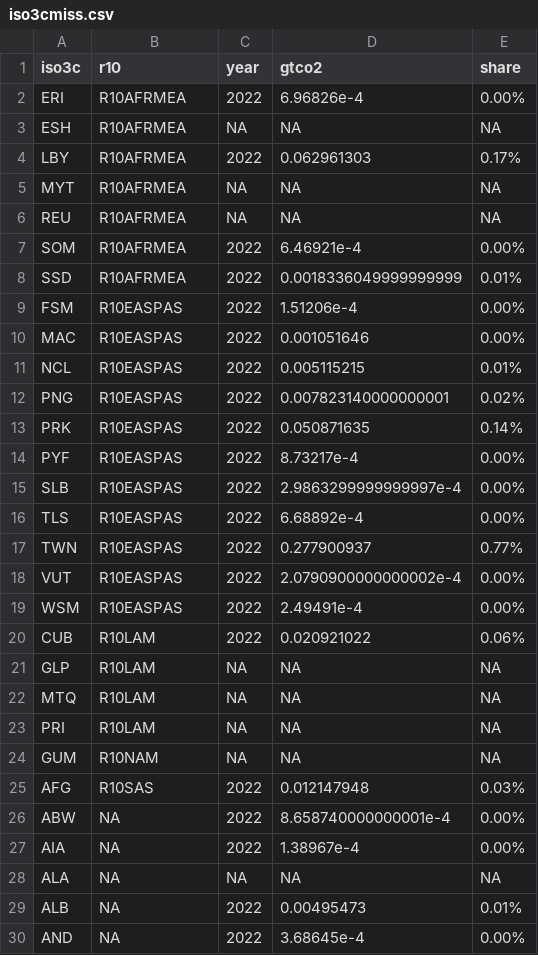
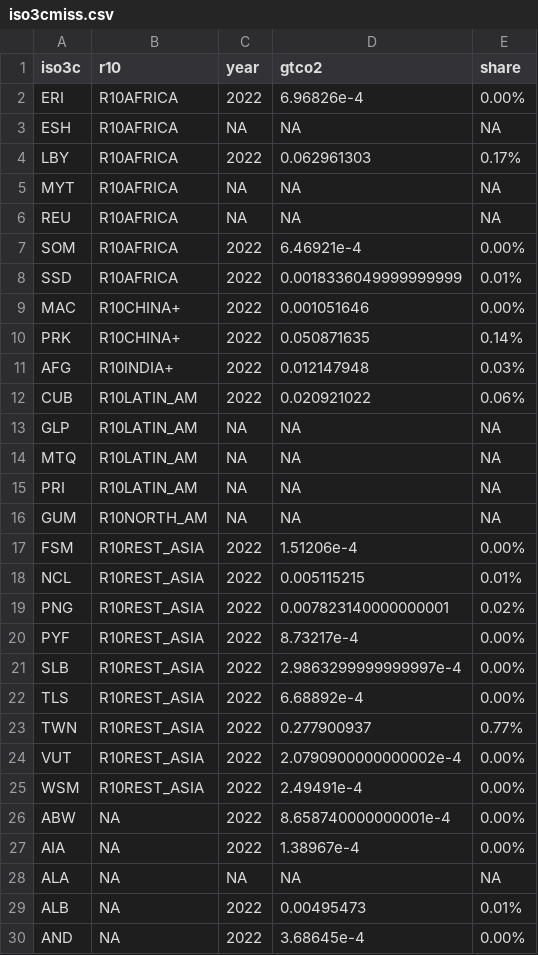
Before and after one commit to setupelz/repl_2023_carbondebt, a CSV file: Manuscript/Tables/iso3cmiss.csv, drawn as a sheet; only a part is shown.

```diff
--- a/Manuscript/Tables/iso3cmiss.csv
+++ b/Manuscript/Tables/iso3cmiss.csv
@@ -1,26 +1,26 @@
 iso3c,r10,year,gtco2,share
-ERI,R10AFRMEA,2022,6.96826e-4,0.00%
-ESH,R10AFRMEA,NA,NA,NA
-LBY,R10AFRMEA,2022,0.062961303,0.17%
-MYT,R10AFRMEA,NA,NA,NA
-REU,R10AFRMEA,NA,NA,NA
-SOM,R10AFRMEA,2022,6.46921e-4,0.00%
-SSD,R10AFRMEA,2022,0.0018336049999999999,0.01%
-FSM,R10EASPAS,2022,1.51206e-4,0.00%
-MAC,R10EASPAS,2022,0.001051646,0.00%
-NCL,R10EASPAS,2022,0.005115215,0.01%
-PNG,R10EASPAS,2022,0.007823140000000001,0.02%
-PRK,R10EASPAS,2022,0.050871635,0.14%
-PYF,R10EASPAS,2022,8.73217e-4,0.00%
-SLB,R10EASPAS,2022,2.9863299999999997e-4,0.00%
-TLS,R10EASPAS,2022,6.68892e-4,0.00%
-TWN,R10EASPAS,2022,0.277900937,0.77%
-VUT,R10EASPAS,2022,2.0790900000000002e-4,0.00%
-WSM,R10EASPAS,2022,2.49491e-4,0.00%
-CUB,R10LAM,2022,0.020921022,0.06%
-GLP,R10LAM,NA,NA,NA
-MTQ,R10LAM,NA,NA,NA
-PRI,R10LAM,NA,NA,NA
-GUM,R10NAM,NA,NA,NA
-AFG,R10SAS,2022,0.012147948,0.03%
+ERI,R10AFRICA,2022,6.96826e-4,0.00%
+ESH,R10AFRICA,NA,NA,NA
+LBY,R10AFRICA,2022,0.062961303,0.17%
+MYT,R10AFRICA,NA,NA,NA
+REU,R10AFRICA,NA,NA,NA
+SOM,R10AFRICA,2022,6.46921e-4,0.00%
+SSD,R10AFRICA,2022,0.0018336049999999999,0.01%
+MAC,R10CHINA+,2022,0.001051646,0.00%
+PRK,R10CHINA+,2022,0.050871635,0.14%
+AFG,R10INDIA+,2022,0.012147948,0.03%
+CUB,R10LATIN_AM,2022,0.020921022,0.06%
+GLP,R10LATIN_AM,NA,NA,NA
+MTQ,R10LATIN_AM,NA,NA,NA
+PRI,R10LATIN_AM,NA,NA,NA
+GUM,R10NORTH_AM,NA,NA,NA
+FSM,R10REST_ASIA,2022,1.51206e-4,0.00%
+NCL,R10REST_ASIA,2022,0.005115215,0.01%
+PNG,R10REST_ASIA,2022,0.007823140000000001,0.02%
+PYF,R10REST_ASIA,2022,8.73217e-4,0.00%
+SLB,R10REST_ASIA,2022,2.9863299999999997e-4,0.00%
+TLS,R10REST_ASIA,2022,6.68892e-4,0.00%
+TWN,R10REST_ASIA,2022,0.277900937,0.77%
+VUT,R10REST_ASIA,2022,2.0790900000000002e-4,0.00%
+WSM,R10REST_ASIA,2022,2.49491e-4,0.00%
 ABW,NA,2022,8.658740000000001e-4,0.00%
```
Also changed, not shown: Data/processed/iso3c_tbl_analysis.csv, Data/processed/nztargetyears.csv, 41 other files.
